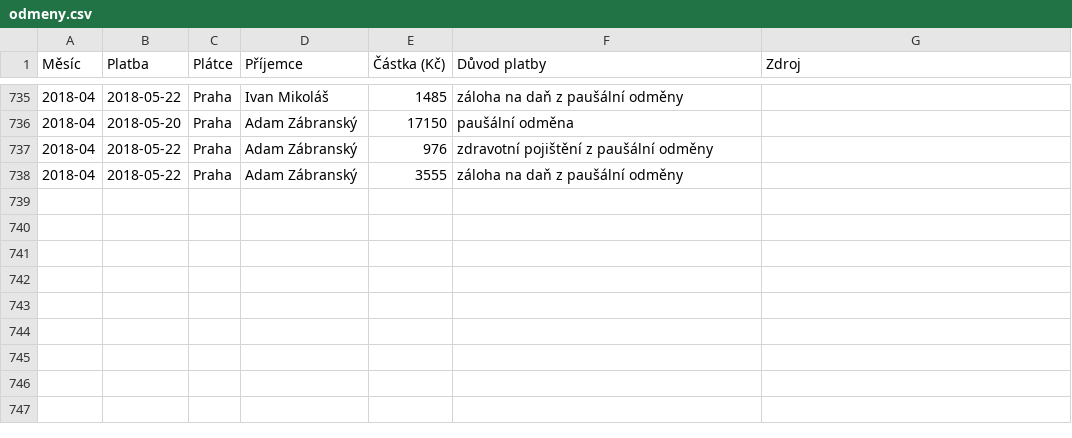
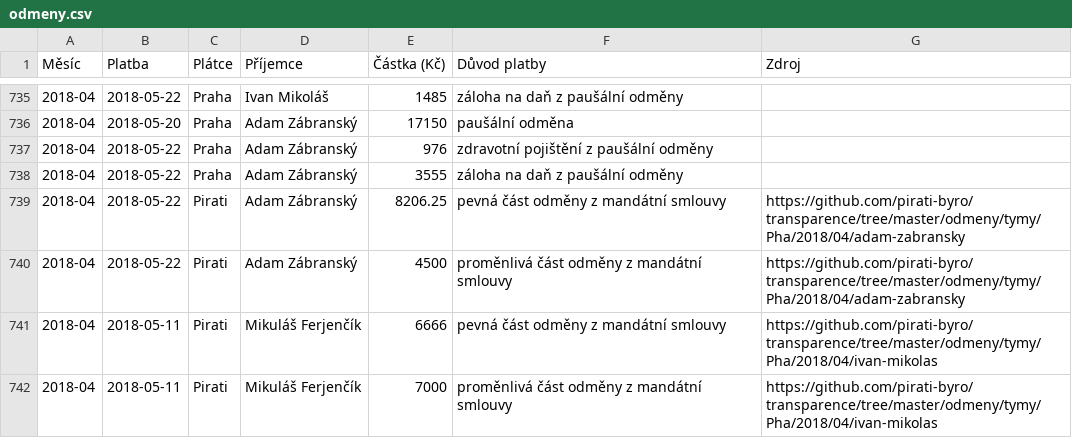
Before and after one commit to pirati-cz/KlubPraha, a CSV file: odmeny/odmeny.csv, drawn as a sheet; only a part is shown, gaps mark what is left out.

Commit message:
11→22

```diff
--- a/odmeny/odmeny.csv
+++ b/odmeny/odmeny.csv
@@ -738 +738,5 @@ Měsíc,Platba,Plátce,Příjemce,Částka (Kč),Důvod platby,Zdroj
 2018-04,2018-05-22,Praha,Adam Zábranský,3555,záloha na daň z paušální odměny,
+2018-04,2018-05-22,Pirati,Adam Zábranský,8206.25,pevná část odměny z mandátní smlouvy,https://github.com/pirati-byro/transparence/tree/master/odmeny/tymy/Pha/2018/04/adam-zabransky
+2018-04,2018-05-22,Pirati,Adam Zábranský,4500,proměnlivá část odměny z mandátní smlouvy,https://github.com/pirati-byro/transparence/tree/master/odmeny/tymy/Pha/2018/04/adam-zabransky
+2018-04,2018-05-11,Pirati,Mikuláš Ferjenčík,6666,pevná část odměny z mandátní smlouvy,https://github.com/pirati-byro/transparence/tree/master/odmeny/tymy/Pha/2018/04/ivan-mikolas
+2018-04,2018-05-11,Pirati,Mikuláš Ferjenčík,7000,proměnlivá část odměny z mandátní smlouvy,https://github.com/pirati-byro/transparence/tree/master/odmeny/tymy/Pha/2018/04/ivan-mikolas
```
